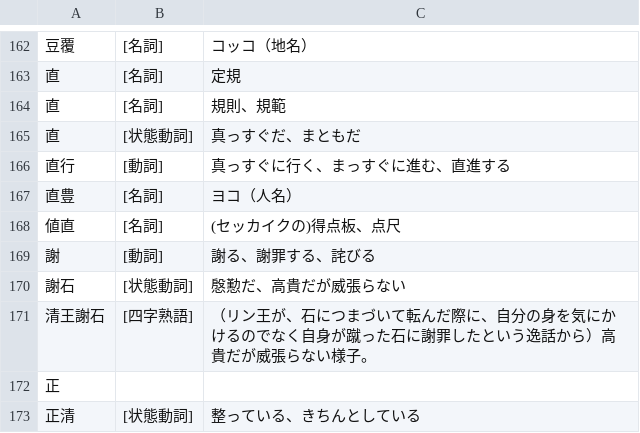
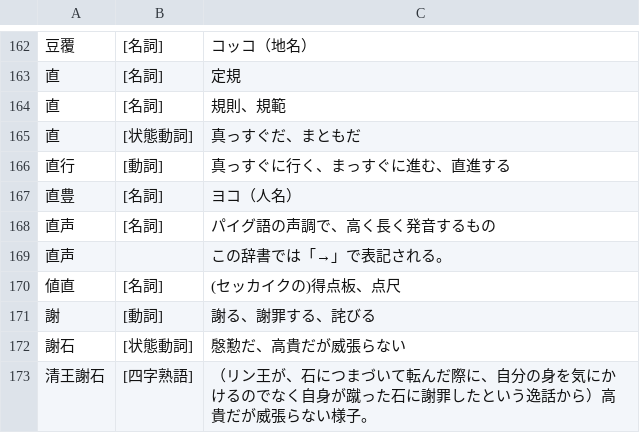
Before and after one commit to yasusho/linzklar_and_pmcp_paper_dictionary, a TSV file: entries_1_01_処.tsv, drawn as a sheet; only a part is shown, gaps mark what is left out; the shorter side is filled out with more unchanged rows; the diff names each change by its address in the sheet, - before the commit and + after, or states it on an @@ line.

```diff
--- a/entries_1_01_処.tsv
+++ b/entries_1_01_処.tsv
+row 168: 直声 | [名詞] | パイグ語の声調で、高く長く発音するもの
+row 169: 直声 |  | この辞書では「→」で表記される。
```
Also changed, not shown: entries_1_06_一ノ.tsv, entries_2_10_ヽヽ.tsv, 5 other files.
